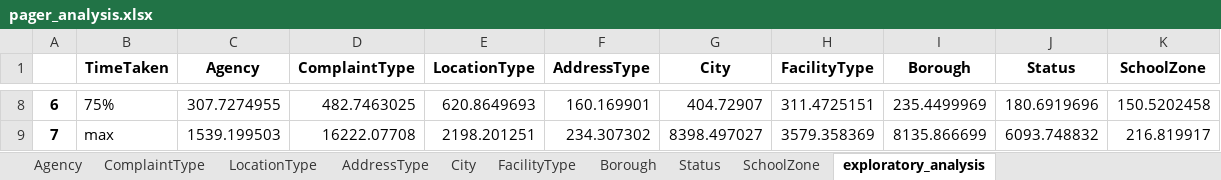
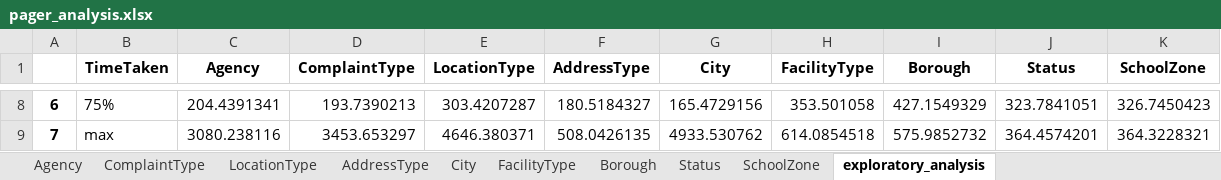
Before and after one commit to narayana1043/datascience_challenges, an Excel workbook: 311_service_requests/pager_analysis.xlsx, sheet exploratory_analysis, drawn as a sheet; only a part is shown, gaps mark what is left out; values as stored, in another font and other column widths than the file's, no borders; the diff covers the shown part only; the diff names each change by its address in the sheet, - before the commit and + after, or states it on an @@ line.

```diff
--- a/311_service_requests/pager_analysis.xlsx (sheet exploratory_analysis)
+++ b/311_service_requests/pager_analysis.xlsx (sheet exploratory_analysis)
-C8 (Agency): 307.7274955
+C8 (Agency): 204.4391341
-D8 (ComplaintType): 482.7463025
+D8 (ComplaintType): 193.7390213
-E8 (LocationType): 620.8649693
+E8 (LocationType): 303.4207287
-F8 (AddressType): 160.169901
+F8 (AddressType): 180.5184327
-G8 (City): 404.72907
+G8 (City): 165.4729156
-H8 (FacilityType): 311.4725151
+H8 (FacilityType): 353.501058
-I8 (Borough): 235.4499969
+I8 (Borough): 427.1549329
-J8 (Status): 180.6919696
+J8 (Status): 323.7841051
-K8 (SchoolZone): 150.5202458
+K8 (SchoolZone): 326.7450423
-C9 (Agency): 1539.199503
+C9 (Agency): 3080.238116
-D9 (ComplaintType): 16222.07708
+D9 (ComplaintType): 3453.653297
-E9 (LocationType): 2198.201251
+E9 (LocationType): 4646.380371
-F9 (AddressType): 234.307302
+F9 (AddressType): 508.0426135
-G9 (City): 8398.497027
+G9 (City): 4933.530762
-H9 (FacilityType): 3579.358369
+H9 (FacilityType): 614.0854518
-I9 (Borough): 8135.866699
+I9 (Borough): 575.9852732
-J9 (Status): 6093.748832
+J9 (Status): 364.4574201
-K9 (SchoolZone): 216.819917
+K9 (SchoolZone): 364.3228321
```
Also changed, not shown: 53 edited cells elsewhere in this sheet, sheet City, sheet Borough, sheet ComplaintType, sheet LocationType, sheet Agency, sheet Status, 3 more sheets.
